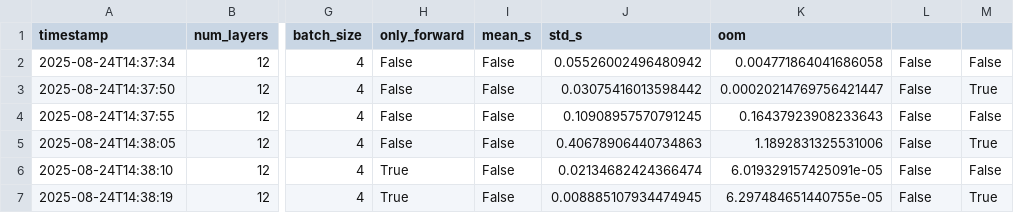
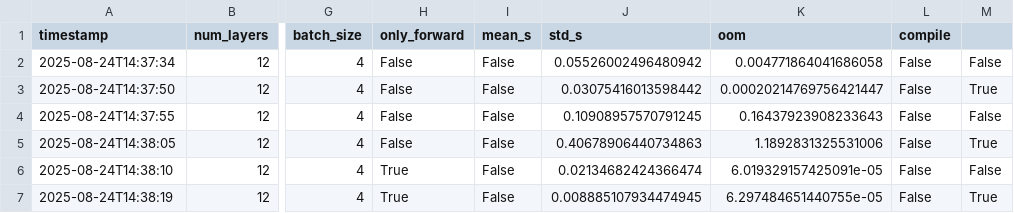
Before and after one commit to damek/cs336-assignment2-systems, a CSV file: cs336_systems/outputs/csv/2025-08-24_table1.1.2_compile.csv, drawn as a sheet; only a part is shown, gaps mark what is left out; the diff names each change by its address in the sheet, - before the commit and + after, or states it on an @@ line.

Commit message:
add compile column to output CSV for enhanced benchmarking results

```diff
--- a/cs336_systems/outputs/csv/2025-08-24_table1.1.2_compile.csv
+++ b/cs336_systems/outputs/csv/2025-08-24_table1.1.2_compile.csv
-L1: (empty)
+L1: compile
```
